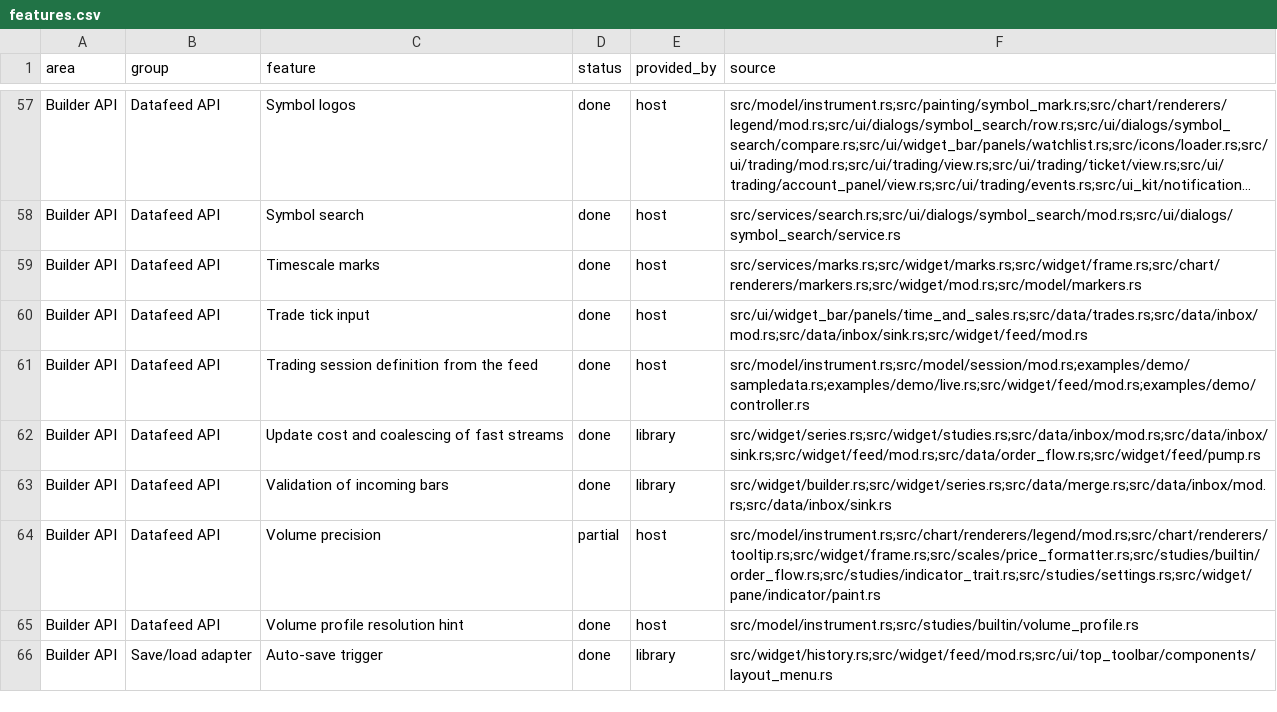
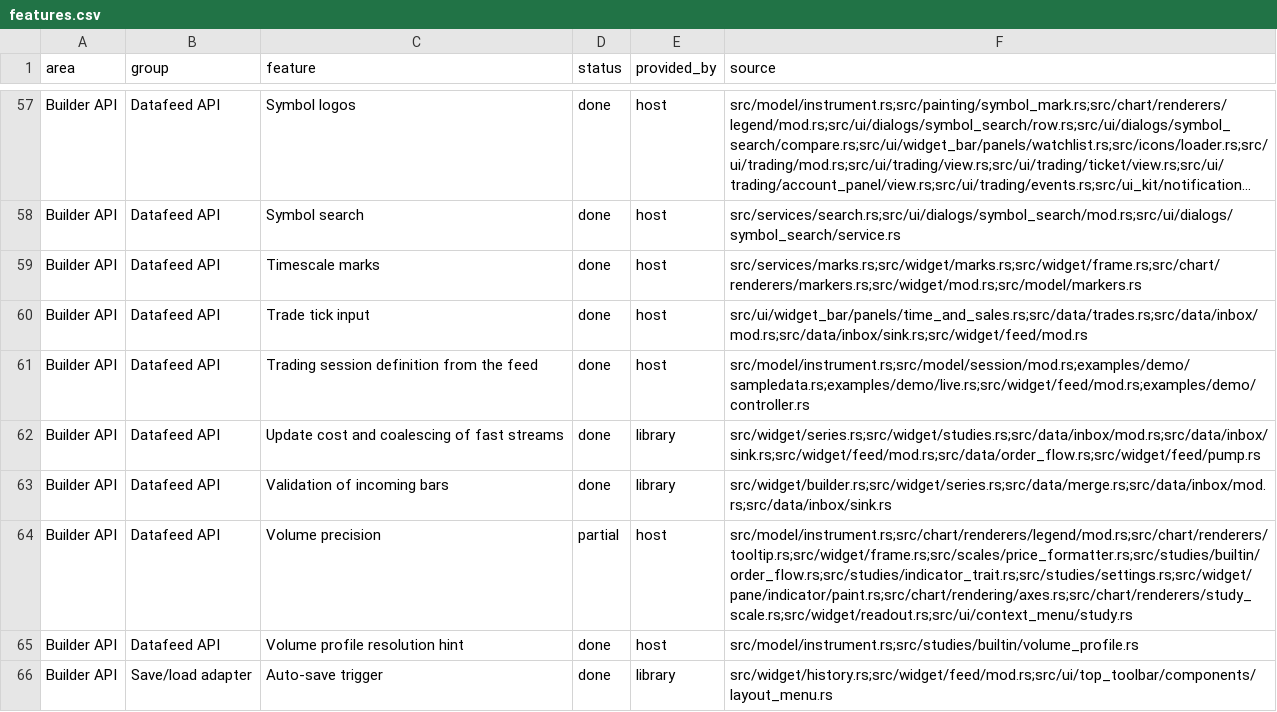
Before and after one commit to userFRM/egui-charts, a CSV file: docs/progress/features.csv, drawn as a sheet; only a part is shown, gaps mark what is left out; long unchanged cells end in ….

Commit message:
fix(studies): keep output units and wrapped headers consistent
Saved visible rate totals still used rate precision in last-value tags,
data windows and alert captions. Use the output formatter in each of
those callers so counts keep their units outside the legend too.

Merged panes reserved only one line per study, so a wrapped header covered
the next one. Measure headers in their stable order before painting the
hovered study last, and use the measured height for the header hit area.

Extend the rate regression across the readout paths and check merged
headers in both themes and narrow panes. Both regressions fail with the
previous implementation. Fold bucket and band name assertions into the
existing fixtures and record the added precision sources in progress.

Closes #1777
Closes #1778
Closes #1779

```diff
--- a/docs/progress/features.csv
+++ b/docs/progress/features.csv
@@ -63,3 +63,3 @@ Builder API,Datafeed API,Update cost and coalescing of fast streams,done,library
 Builder API,Datafeed API,Validation of incoming bars,done,library,src/widget/builder.rs;src/widget/series.rs;src/data/merge.rs;src/data/inbox/mod.rs;src/data/inbox/sink.rs
-Builder API,Datafeed API,Volume precision,partial,host,src/model/instrument.rs;src/chart/renderers/legend/mod.rs;src/chart/renderers/tooltip.rs;src/widget/frame.rs;src/scales/price_formatter.rs;src/studies/builtin/order_flow.rs;src/studies/indicator_trait.rs;src/studies/settings.rs;src/widget/pane/indicator/paint.rs
+Builder API,Datafeed API,Volume precision,partial,host,src/model/instrument.rs;src/chart/renderers/legend/mod.rs;src/chart/renderers/tooltip.rs;src/widget/frame.rs;src/scales/price_formatter.rs;src/studies/builtin/order_flow.rs;src/studies/indicator_trait.rs;src/studies/settings.rs;src/widget/pane/indicator/paint.rs;src/chart/rendering/axes.rs;src/chart/renderers/study_scale.rs;src/widget/readout.rs;src/ui/context_menu/study.rs
 Builder API,Datafeed API,Volume profile resolution hint,done,host,src/model/instrument.rs;src/studies/builtin/volume_profile.rs
```
Also changed, not shown: 9 other files.
